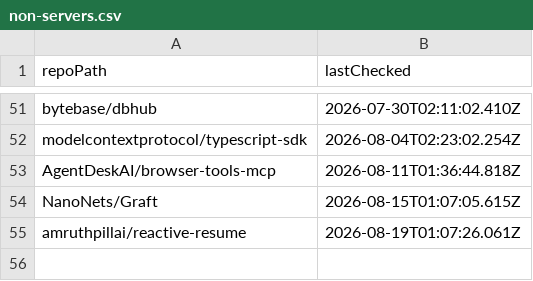
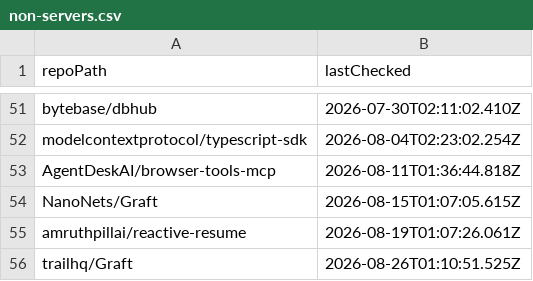
Before and after one commit to ThatGuySam/mcp-almanac, a CSV file: data/non-servers.csv, drawn as a sheet; only a part is shown, gaps mark what is left out.

```diff
--- a/data/non-servers.csv
+++ b/data/non-servers.csv
@@ -55 +55,2 @@ NanoNets/Graft,2026-08-15T01:07:05.615Z
 amruthpillai/reactive-resume,2026-08-19T01:07:26.061Z
+trailhq/Graft,2026-08-26T01:10:51.525Z
```
Also changed, not shown: 9 other files.
